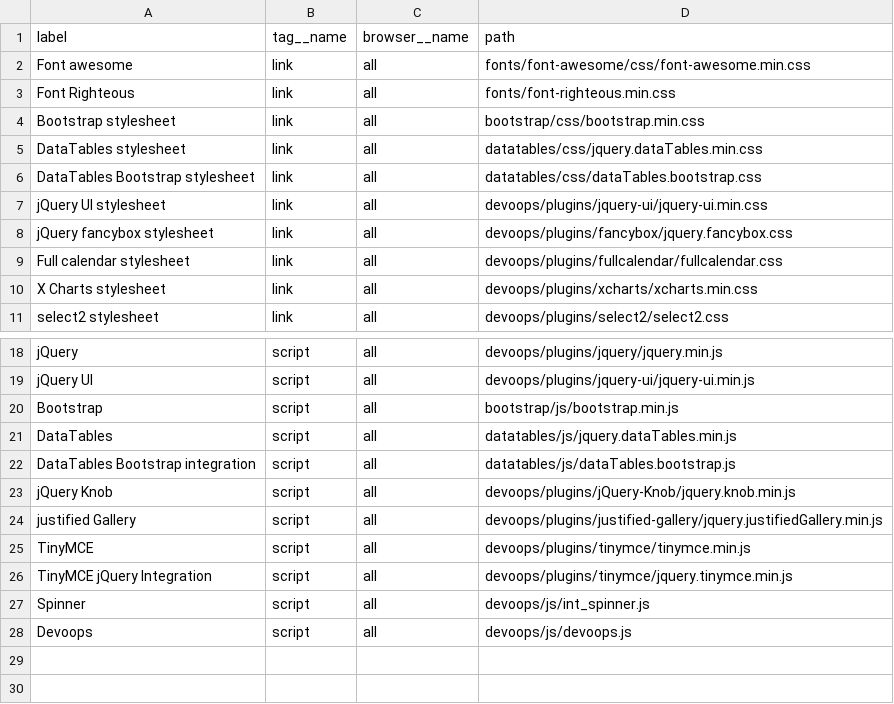
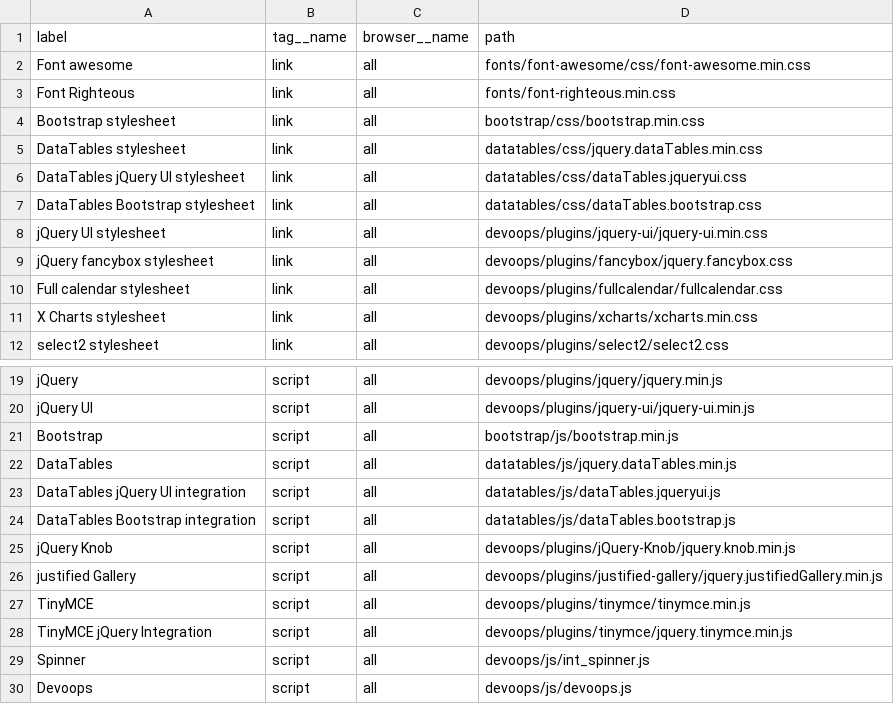
Before and after one commit to inspyration/django-gluon, a CSV file: gluon/util/imports/html_resources.csv, drawn as a sheet; only a part is shown, gaps mark what is left out; the diff names each change by its address in the sheet, - before the commit and + after, or states it on an @@ line.

Commit message:
Add DataTables jQuery UI Integration

```diff
--- a/gluon/util/imports/html_resources.csv
+++ b/gluon/util/imports/html_resources.csv
+row 6: DataTables jQuery UI stylesheet | link | all | datatables/css/dataTables.jqueryui.css
+row 23: DataTables jQuery UI integration | script | all | datatables/js/dataTables.jqueryui.js
```
Also changed, not shown: 2 other files.
